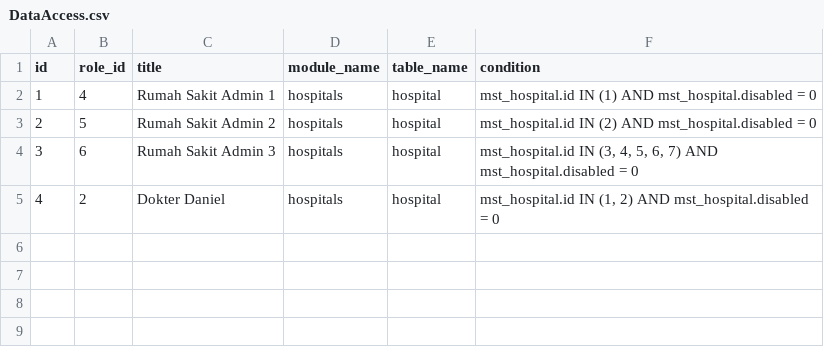
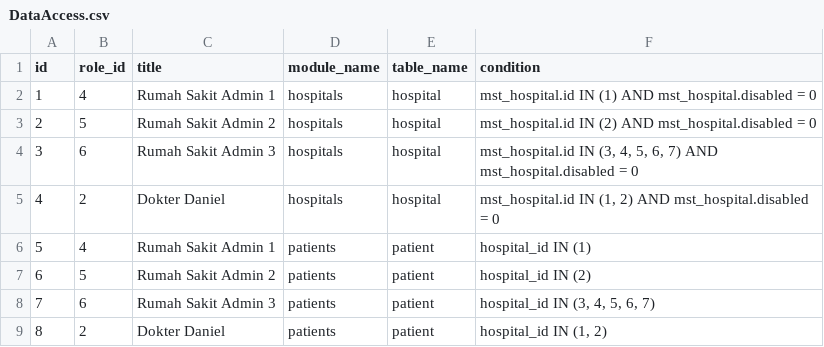
Before and after one commit to MrAisenodni/lawu-dashboard-doctor, a CSV file: database/csv/settings/DataAccess.csv, drawn as a sheet; the diff names each change by its address in the sheet, - before the commit and + after, or states it on an @@ line.

Commit message:
Solved issue view Patient Menu when using Admin User

```diff
--- a/database/csv/settings/DataAccess.csv
+++ b/database/csv/settings/DataAccess.csv
+row 6: 5 | 4 | Rumah Sakit Admin 1 | patients | patient | hospital_id IN (1)
+row 7: 6 | 5 | Rumah Sakit Admin 2 | patients | patient | hospital_id IN (2)
+row 8: 7 | 6 | Rumah Sakit Admin 3 | patients | patient | hospital_id IN (3, 4, 5, 6, 7)
+row 9: 8 | 2 | Dokter Daniel | patients | patient | hospital_id IN (1, 2)
```
Also changed, not shown: 2 other files.
